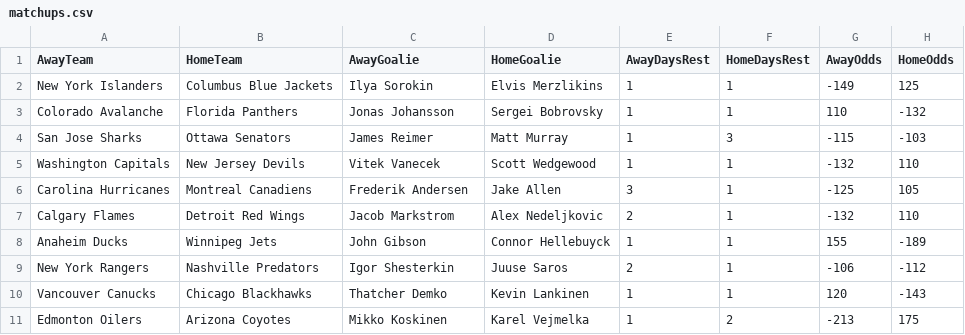
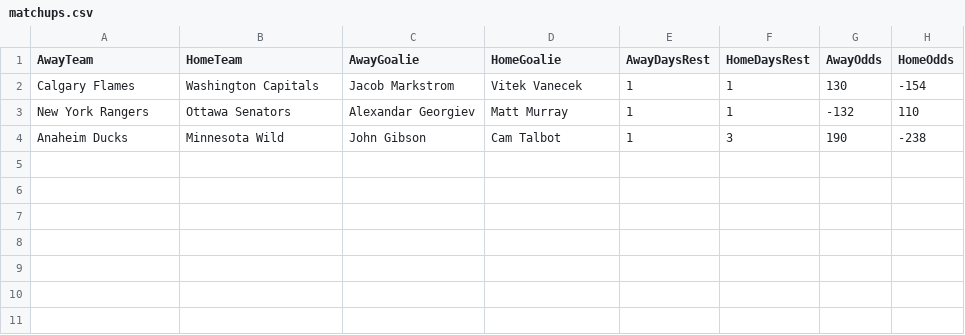
Before and after one commit to david-devito/sim_nhl, a CSV file: matchups.csv, drawn as a sheet.

```diff
--- a/matchups.csv
+++ b/matchups.csv
@@ -1,11 +1,4 @@
 AwayTeam,HomeTeam,AwayGoalie,HomeGoalie,AwayDaysRest,HomeDaysRest,AwayOdds,HomeOdds
-New York Islanders,Columbus Blue Jackets,Ilya Sorokin,Elvis Merzlikins,1,1,-149,125
-Colorado Avalanche,Florida Panthers,Jonas Johansson,Sergei Bobrovsky,1,1,110,-132
-San Jose Sharks,Ottawa Senators,James Reimer,Matt Murray,1,3,-115,-103
-Washington Capitals,New Jersey Devils,Vitek Vanecek,Scott Wedgewood,1,1,-132,110
-Carolina Hurricanes,Montreal Canadiens,Frederik Andersen,Jake Allen,3,1,-125,105
-Calgary Flames,Detroit Red Wings,Jacob Markstrom,Alex Nedeljkovic,2,1,-132,110
-Anaheim Ducks,Winnipeg Jets,John Gibson,Connor Hellebuyck,1,1,155,-189
-New York Rangers,Nashville Predators,Igor Shesterkin,Juuse Saros,2,1,-106,-112
-Vancouver Canucks,Chicago Blackhawks,Thatcher Demko,Kevin Lankinen,1,1,120,-143
-Edmonton Oilers,Arizona Coyotes,Mikko Koskinen,Karel Vejmelka,1,2,-213,175
+Calgary Flames,Washington Capitals,Jacob Markstrom,Vitek Vanecek,1,1,130,-154
+New York Rangers,Ottawa Senators,Alexandar Georgiev,Matt Murray,1,1,-132,110
+Anaheim Ducks,Minnesota Wild,John Gibson,Cam Talbot,1,3,190,-238
```
Also changed, not shown: input/2019_2021_GoalieStats_Rates_EV.csv, input/2019_2021_GoalieStats_Rates_PK.csv, 9 other files.
